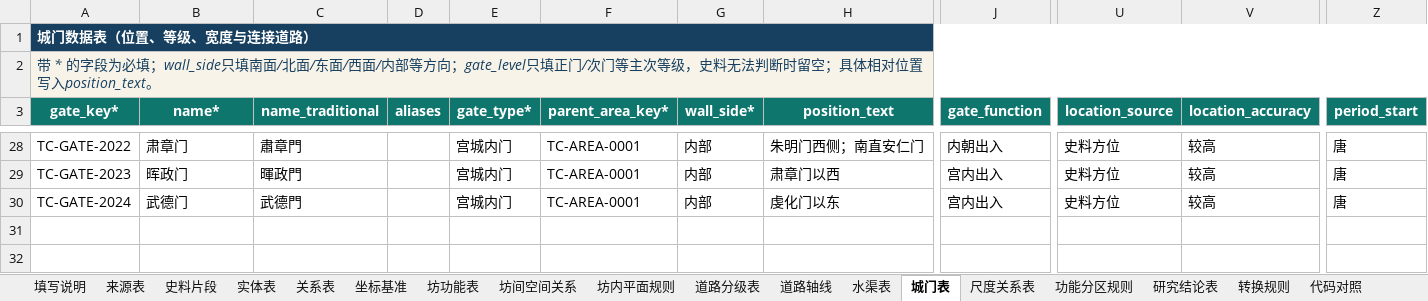
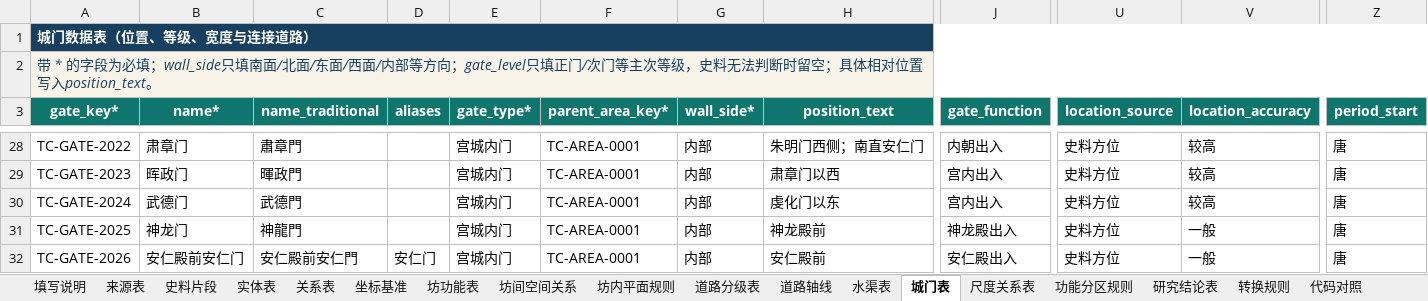
Before and after one commit to RIiiiiii-t/tang-changan-knowledge-graph, an Excel workbook: outputs/019fdae0-9371-7c91-8389-5910cbea4548/BATCH-0200_A_唐两京城坊考卷一_第1-2单元_包含关系修正版_20260814.xlsx, sheet 城门表, drawn as a sheet; only a part is shown, gaps mark what is left out; values as stored, in another font and other column widths than the file's, no borders; conditional formats not drawn; rows hold the shown columns only; the diff names each change by its address in the sheet, - before the commit and + after, or states it on an @@ line.

```diff
--- a/outputs/019fdae0-9371-7c91-8389-5910cbea4548/BATCH-0200_A_唐两京城坊考卷一_第1-2单元_包含关系修正版_20260814.xlsx (sheet 城门表)
+++ b/outputs/019fdae0-9371-7c91-8389-5910cbea4548/BATCH-0200_A_唐两京城坊考卷一_第1-2单元_包含关系修正版_20260814.xlsx (sheet 城门表)
+row 31: TC-GATE-2025 | 神龙门 | 神龍門 |  | 宫城内门 | TC-AREA-0001 | 内部 | 神龙殿前 | 神龙殿出入 | 史料方位 | 一般 | 唐
+row 32: TC-GATE-2026 | 安仁殿前安仁门 | 安仁殿前安仁門 | 安仁门 | 宫城内门 | TC-AREA-0001 | 内部 | 安仁殿前 | 安仁殿出入 | 史料方位 | 一般 | 唐
```
Also changed, not shown: sheet 关系表, sheet 重要建筑与设施表, sheet 实体表, sheet 史料片段, sheet 水渠表, outputs/019fdae0-9371-7c91-8389-5910cbea4548/多人全量提取协作登记表_三人版_工作版_包含关系修正版_20260814.xlsx, 1 other file.
